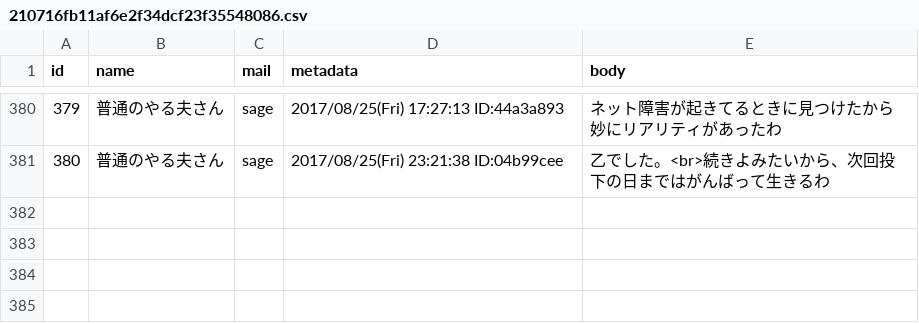
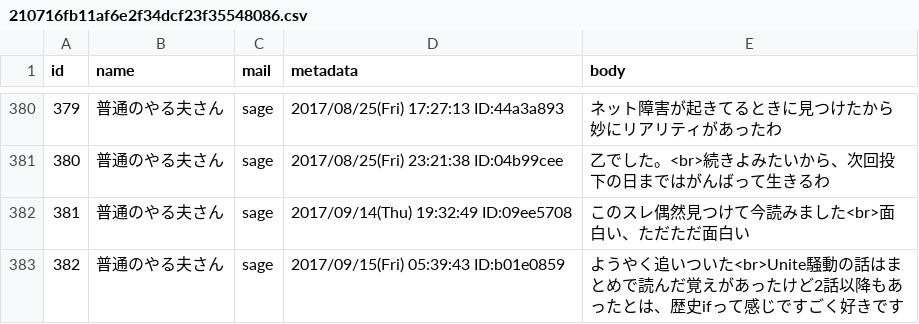
Before and after one commit to Duct-and-rice/yaruo-blog, a CSV file: cache/210716fb11af6e2f34dcf23f35548086.csv, drawn as a sheet; only a part is shown, gaps mark what is left out; the diff names each change by its address in the sheet, - before the commit and + after, or states it on an @@ line.

```diff
--- a/cache/210716fb11af6e2f34dcf23f35548086.csv
+++ b/cache/210716fb11af6e2f34dcf23f35548086.csv
+row 382: 381 | 普通のやる夫さん | sage | 2017/09/14(Thu) 19:32:49 ID:09ee5708 | このスレ偶然見つけて今読みました<br>面白い、ただただ面白い
+row 383: 382 | 普通のやる夫さん | sage | 2017/09/15(Fri) 05:39:43 ID:b01e0859 | ようやく追いついた<br>Unite騒動の話はまとめで読んだ覚えがあったけど2話以降もあったとは、歴史ifって感じですごく好きです
```
Also changed, not shown: 6 other files.
